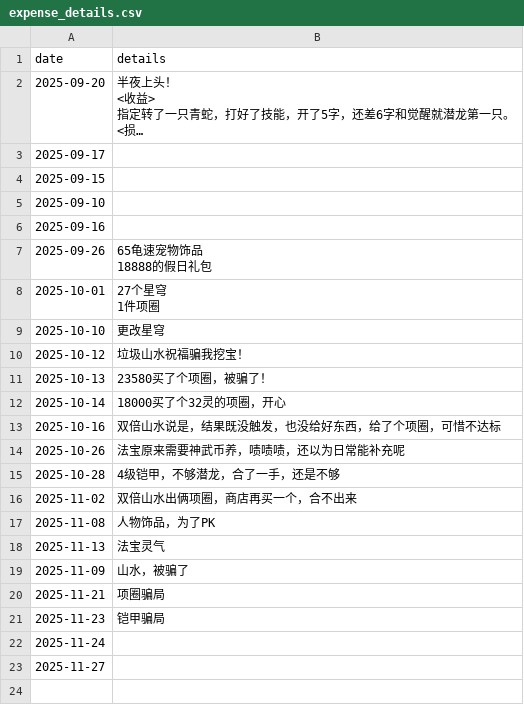
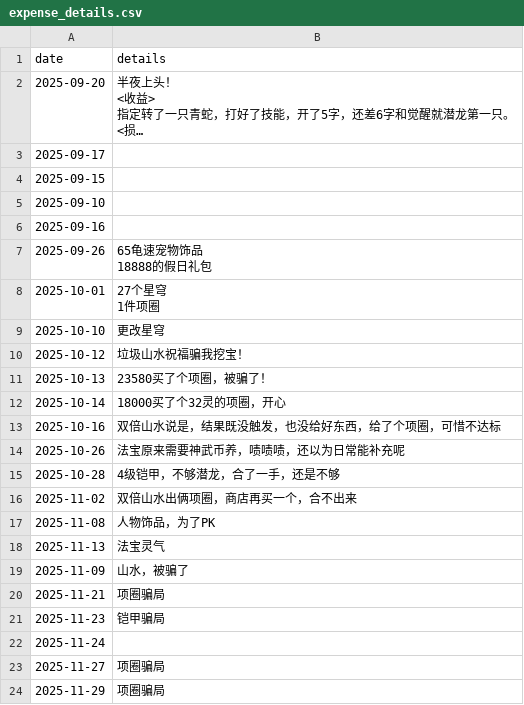
Before and after one commit to ShangJiaZheng/ShenwuMemo, a CSV file: data/expense_details.csv, drawn as a sheet; long unchanged cells end in ….

```diff
--- a/data/expense_details.csv
+++ b/data/expense_details.csv
@@ -28,2 +28,3 @@ date,details
 2025-11-24,
-2025-11-27,
+2025-11-27,项圈骗局
+2025-11-29,项圈骗局
```
Also changed, not shown: data/data.csv, data/guard_inputs.csv, 2 other files.
